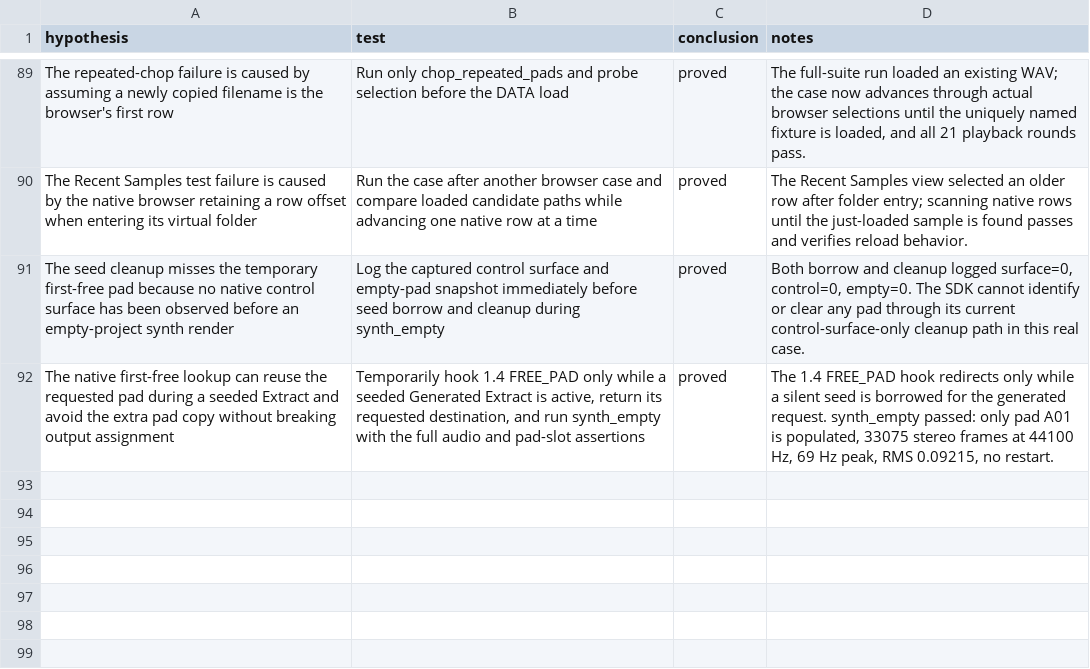
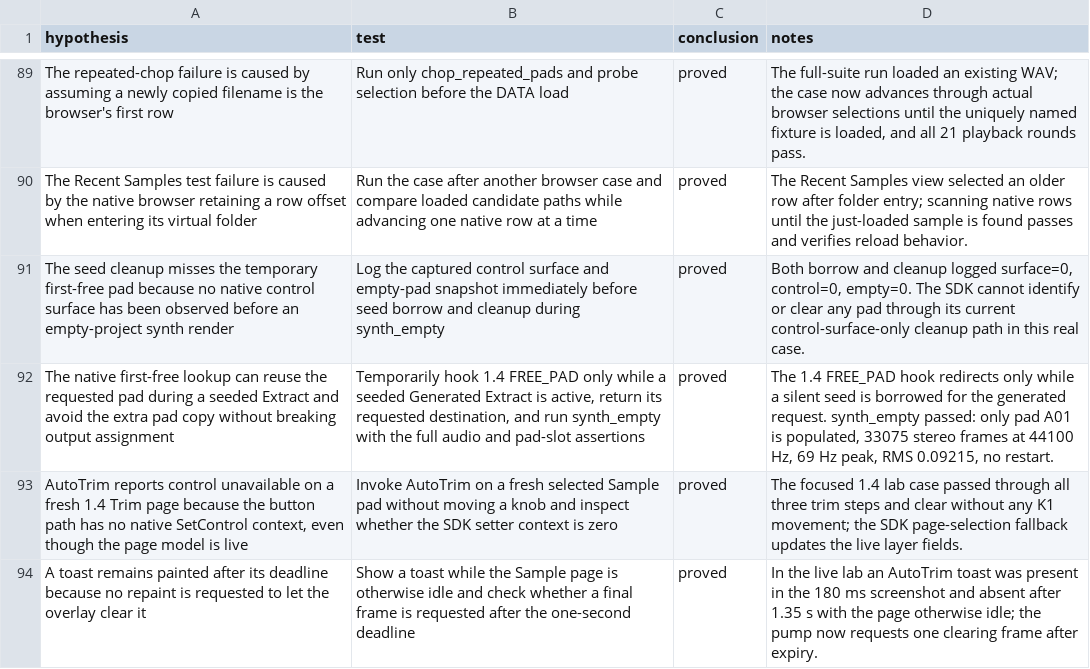
Before and after one commit to ioma8/mpc-minimod, a CSV file: HYPOTHESES.csv, drawn as a sheet; only a part is shown, gaps mark what is left out; the diff names each change by its address in the sheet, - before the commit and + after, or states it on an @@ line.

Commit message:
Fix AutoTrim shortcut and toast expiry

```diff
--- a/HYPOTHESES.csv
+++ b/HYPOTHESES.csv
+row 93: AutoTrim reports control unavailable on a fresh 1.4 Trim page because the button path has no native SetControl context, even though the page model is live | Invoke AutoTrim on a fresh selected Sample pad without moving a knob and inspect whether the SDK setter context is zero | proved | The focused 1.4 lab case passed through all three trim steps and clear without any K1 movement; the SDK page-selection fallback updates the live layer fields.
+row 94: A toast remains painted after its deadline because no repaint is requested to let the overlay clear it | Show a toast while the Sample page is otherwise idle and check whether a final frame is requested after the one-second deadline | proved | In the live lab an AutoTrim toast was present in the 180 ms screenshot and absent after 1.35 s with the page otherwise idle; the pump now requests one clearing frame after expiry.
```
Also changed, not shown: 10 other files.
